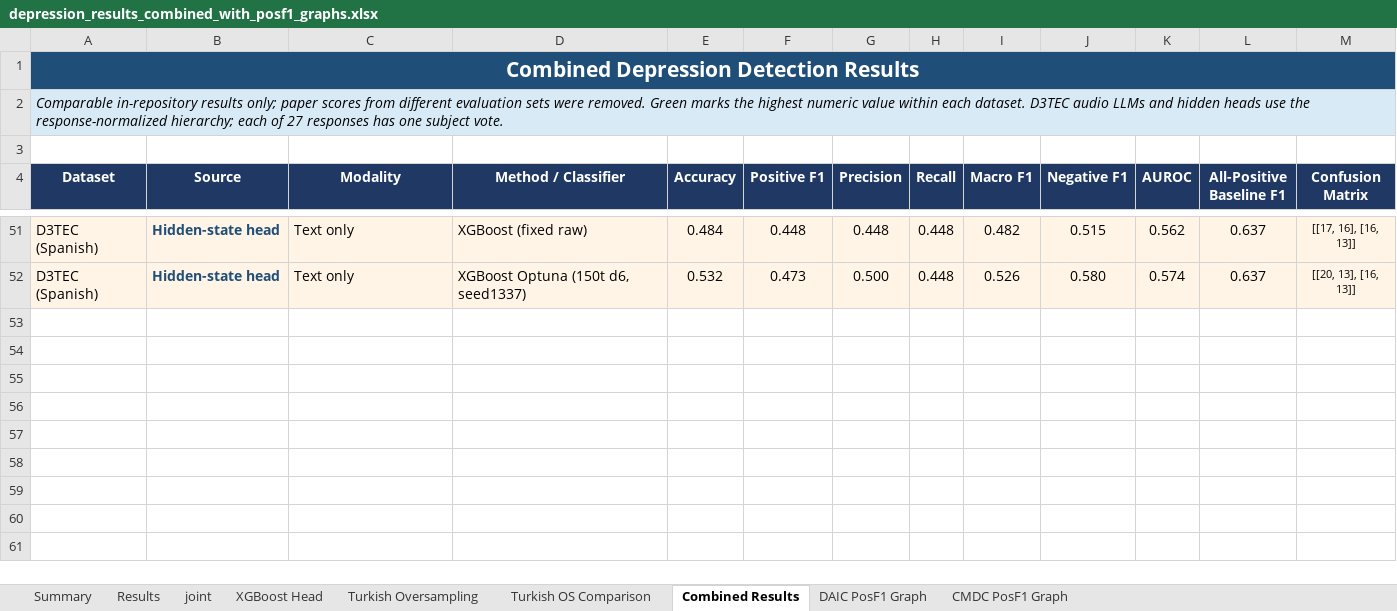
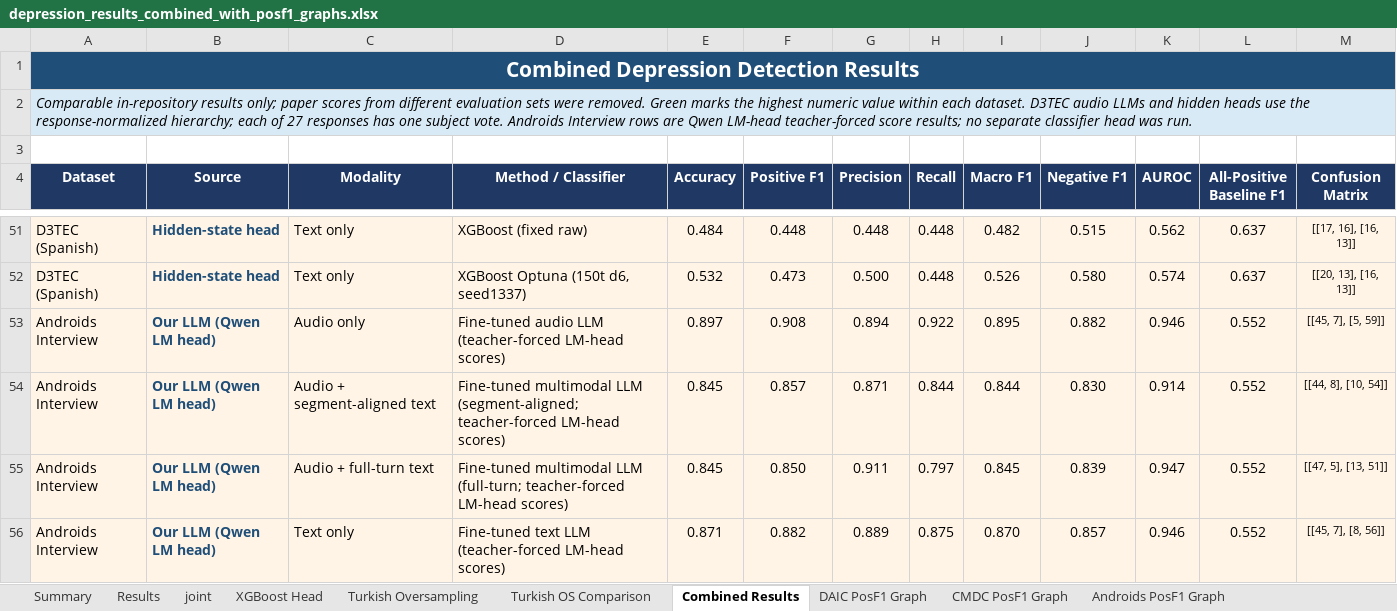
Before and after one commit to emreYilmaz28845/LLM-Depression, an Excel workbook: depression_results_combined_with_posf1_graphs.xlsx, sheet Combined Results, drawn as a sheet; only a part is shown, gaps mark what is left out; values as stored, in another font and other column widths than the file's, no borders; table styles not drawn; the diff names each change by its address in the sheet, - before the commit and + after, or states it on an @@ line.

Commit message:
Add Androids results to comparison workbook

```diff
--- a/depression_results_combined_with_posf1_graphs.xlsx (sheet Combined Results)
+++ b/depression_results_combined_with_posf1_graphs.xlsx (sheet Combined Results)
+sheet tab: Androids PosF1 Graph
-A2 (Dataset): …subject vote.
+A2 (Dataset): …subject vote. Androids Interview rows are Qwen LM-head teacher-forced score results; no separate classifier head was run.
+row 53: Androids Interview | Our LLM (Qwen LM head) | Audio only | Fine-tuned audio LLM (teacher-forced LM-head scores) | 0.897 | 0.908 | 0.894 | 0.922 | 0.895 | 0.882 | 0.946 | 0.552 | [[45, 7], [5, 59]]
+row 54: Androids Interview | Our LLM (Qwen LM head) | Audio + segment-aligned text | Fine-tuned multimodal LLM (segment-aligned; teacher-forced LM-head scores) | 0.845 | 0.857 | 0.871 | 0.844 | 0.844 | 0.830 | 0.914 | 0.552 | [[44, 8], [10, 54]]
+row 55: Androids Interview | Our LLM (Qwen LM head) | Audio + full-turn text | Fine-tuned multimodal LLM (full-turn; teacher-forced LM-head scores) | 0.845 | 0.850 | 0.911 | 0.797 | 0.845 | 0.839 | 0.947 | 0.552 | [[47, 5], [13, 51]]
+row 56: Androids Interview | Our LLM (Qwen LM head) | Text only | Fine-tuned text LLM (teacher-forced LM-head scores) | 0.871 | 0.882 | 0.889 | 0.875 | 0.870 | 0.857 | 0.946 | 0.552 | [[45, 7], [8, 56]]
```
Also changed, not shown: sheet Results, sheet Summary, charts or pictures.
